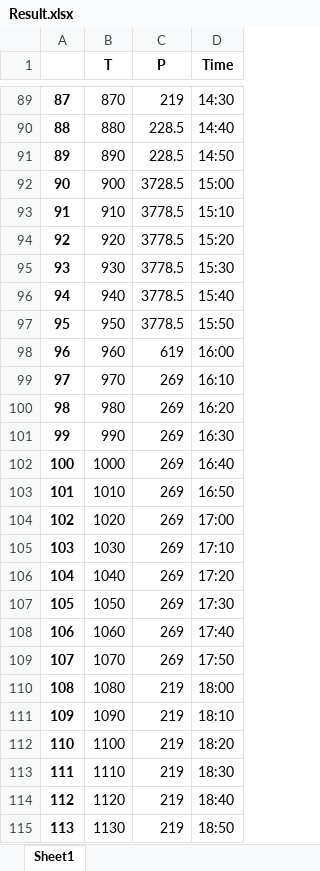
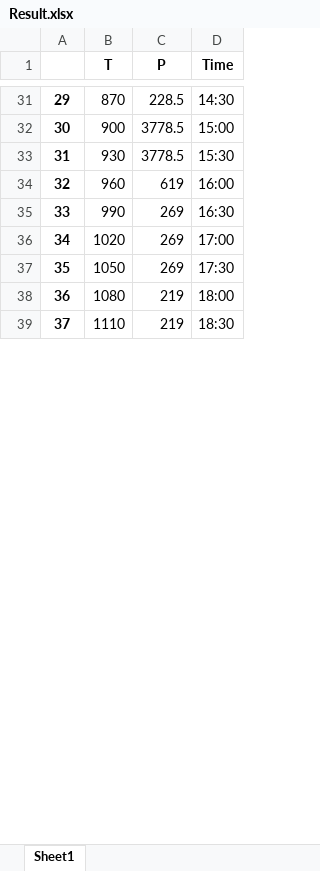
Before and after one commit to NikitaSavvin2000/forecasting-power-, an Excel workbook: Intermediate_data/Result.xlsx, sheet Sheet1, drawn as a sheet; only a part is shown, gaps mark what is left out; values as stored, in another font and other column widths than the file's, no borders; removed rows and columns are numbered as before the commit, all else as after; the diff covers the shown part only; the diff names each change by its address in the sheet, - before the commit and + after, or states it on an @@ line.

```diff
--- a/Intermediate_data/Result.xlsx (sheet Sheet1)
+++ b/Intermediate_data/Result.xlsx (sheet Sheet1)
@@ column A renumbered from row 3 down @@
-C31 (P): 219
+C31 (P): 228.5
-row 90: 88 | 880 | 228.5 | 14:40
-row 91: 89 | 890 | 228.5 | 14:50
-C32 (P): 3728.5
+C32 (P): 3778.5
-row 93: 91 | 910 | 3778.5 | 15:10
-row 94: 92 | 920 | 3778.5 | 15:20
-row 96: 94 | 940 | 3778.5 | 15:40
-row 97: 95 | 950 | 3778.5 | 15:50
-row 99: 97 | 970 | 269 | 16:10
-row 100: 98 | 980 | 269 | 16:20
-row 102: 100 | 1000 | 269 | 16:40
-row 103: 101 | 1010 | 269 | 16:50
-row 105: 103 | 1030 | 269 | 17:10
-row 106: 104 | 1040 | 269 | 17:20
-row 108: 106 | 1060 | 269 | 17:40
-row 109: 107 | 1070 | 269 | 17:50
-row 111: 109 | 1090 | 219 | 18:10
-row 112: 110 | 1100 | 219 | 18:20
-row 114: 112 | 1120 | 219 | 18:40
-row 115: 113 | 1130 | 219 | 18:50
```
Also changed, not shown: 78 removed rows and 6 edited cells elsewhere in this sheet, Intermediate_data/Count result.xlsx, Intermediate_data/Intermediate_result.xlsx, 6 other files.
